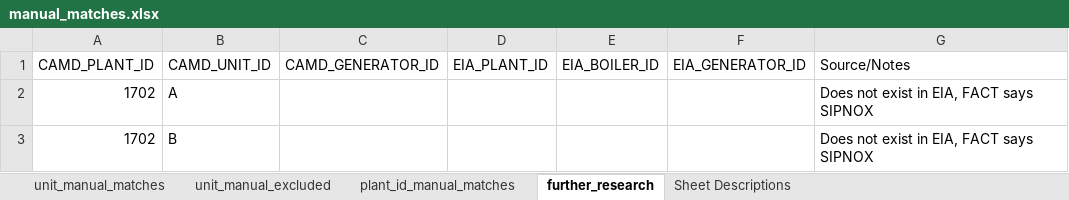
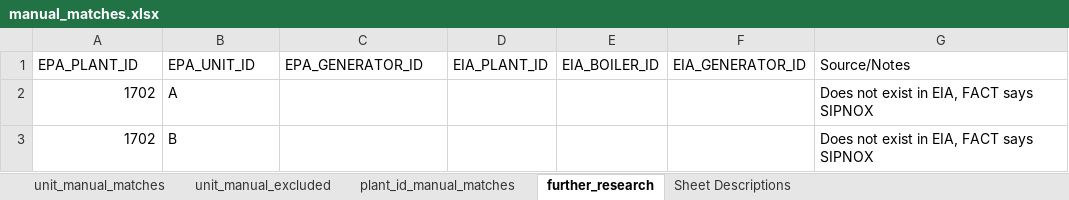
Before and after one commit to USEPA/camd-eia-crosswalk, an Excel workbook: manual_matches.xlsx, sheet further_research, drawn as a sheet; only a part is shown; values as stored, in another font and other column widths than the file's, no borders; the diff names each change by its address in the sheet, - before the commit and + after, or states it on an @@ line.

Commit message:
Converting CAMD naming to EPA naming consistently across scripts

```diff
--- a/manual_matches.xlsx (sheet further_research)
+++ b/manual_matches.xlsx (sheet further_research)
-A1: CAMD_PLANT_ID
+A1: EPA_PLANT_ID
-B1: CAMD_UNIT_ID
+B1: EPA_UNIT_ID
-C1: CAMD_GENERATOR_ID
+C1: EPA_GENERATOR_ID
```
Also changed, not shown: sheet Sheet Descriptions, sheet unit_manual_matches, sheet unit_manual_excluded, sheet plant_id_manual_matches, 5 other files.
